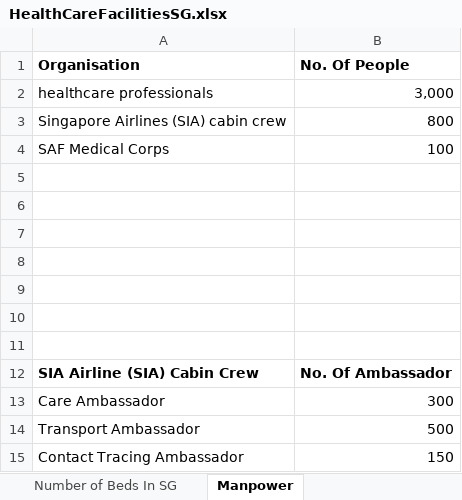
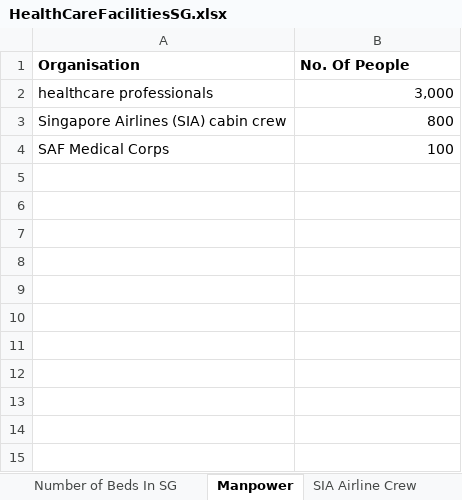
Before and after one commit to 182869N/BAVP, an Excel workbook: Health/Covid19/HealthCareFacilitiesSG.xlsx, sheet Manpower, drawn as a sheet; values as stored, in another font and other column widths than the file's, no borders; the diff names each change by its address in the sheet, - before the commit and + after, or states it on an @@ line.

```diff
--- a/Health/Covid19/HealthCareFacilitiesSG.xlsx (sheet Manpower)
+++ b/Health/Covid19/HealthCareFacilitiesSG.xlsx (sheet Manpower)
+sheet tab: SIA Airline Crew
-row 5: (empty)
-row 6: (empty)
-row 7: (empty)
-row 8: (empty)
-row 9: (empty)
-row 10: (empty)
-row 11: (empty)
-row 12: SIA Airline (SIA) Cabin Crew | No. Of Ambassador
-row 13: Care Ambassador | 300
-row 14: Transport Ambassador | 500
-row 15: Contact Tracing Ambassador | 150
```
Also changed, not shown: sheet Number of Beds In SG, Health/Diseases in Singapore/DiseasesInSG.xlsx, Health/HealthCare Facilities/HealthCareNoOfGraduates.xlsx, 11 other files.
